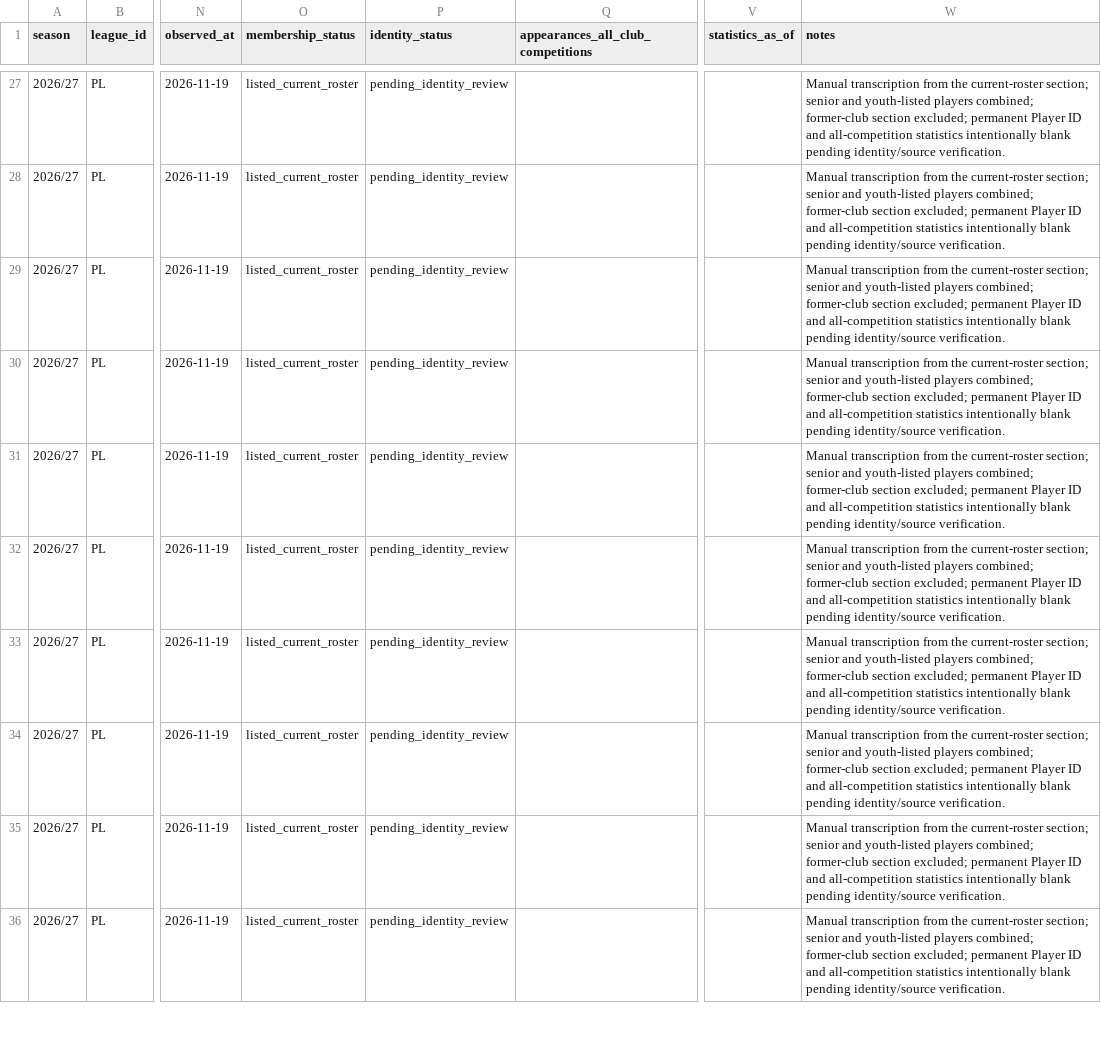
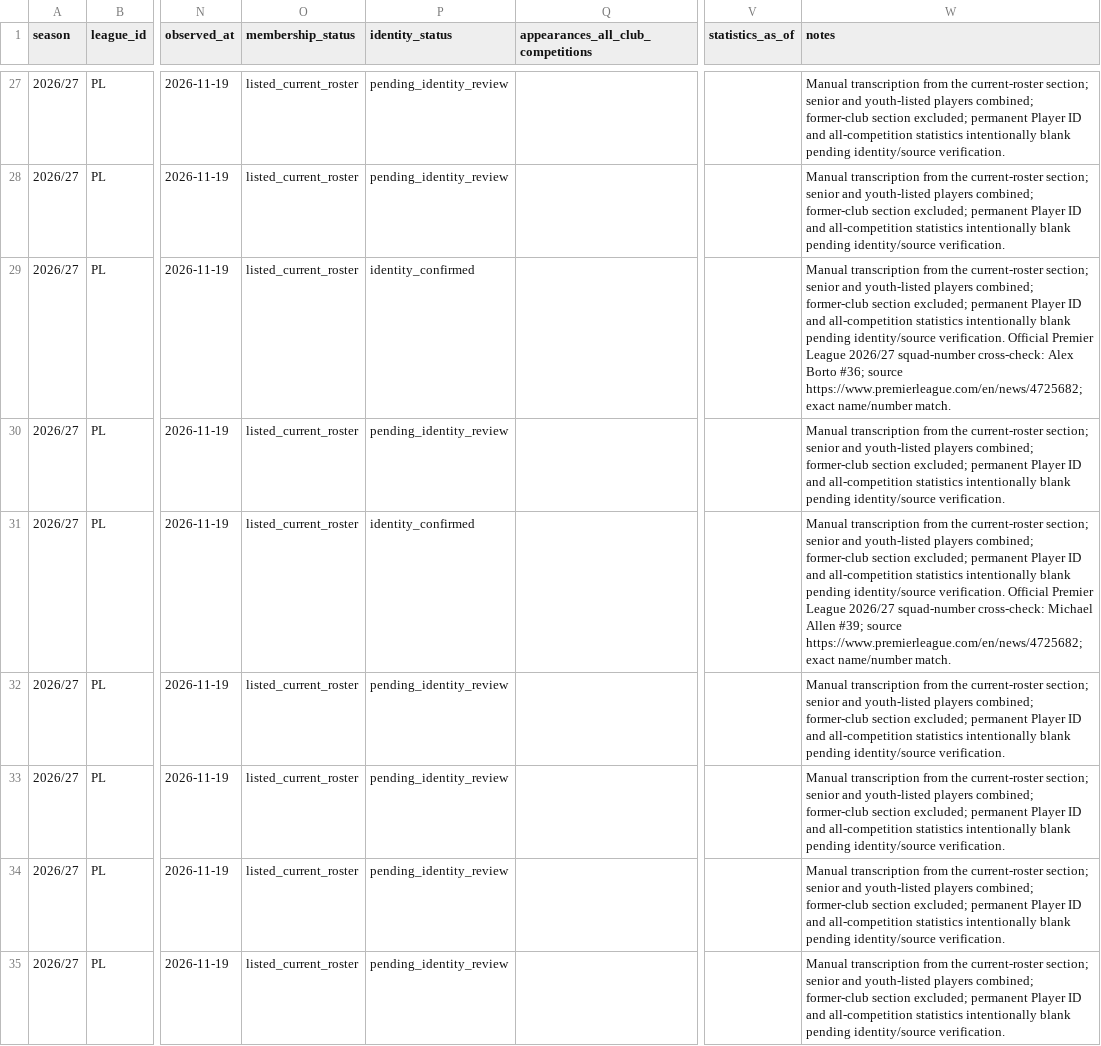
Before and after one commit to bazaku22/Project-Football-time, a CSV file: data/intake/2026-27/PL/fulham-roster-candidates.csv, drawn as a sheet; only a part is shown, gaps mark what is left out; the shorter side is filled out with more unchanged rows; the diff covers the shown part only; the diff names each change by its address in the sheet, - before the commit and + after, or states it on an @@ line.

Commit message:
data: verify fulham against official PL squad numbers

```diff
--- a/data/intake/2026-27/PL/fulham-roster-candidates.csv
+++ b/data/intake/2026-27/PL/fulham-roster-candidates.csv
-P29 (identity_status): pending_identity_review
+P29 (identity_status): identity_confirmed
-W29 (notes): …identity/source verification.
+W29 (notes): …identity/source verification. Official Premier League 2026/27 squad-number cross-check: Alex Borto #36; source https://www.premierleague.com/en/news/4725682; exact name/number match.
-P31 (identity_status): pending_identity_review
+P31 (identity_status): identity_confirmed
-W31 (notes): …identity/source verification.
+W31 (notes): …identity/source verification. Official Premier League 2026/27 squad-number cross-check: Michael Allen #39; source https://www.premierleague.com/en/news/4725682; exact name/number match.
```
Also changed, not shown: 50 edited cells elsewhere in this file.
